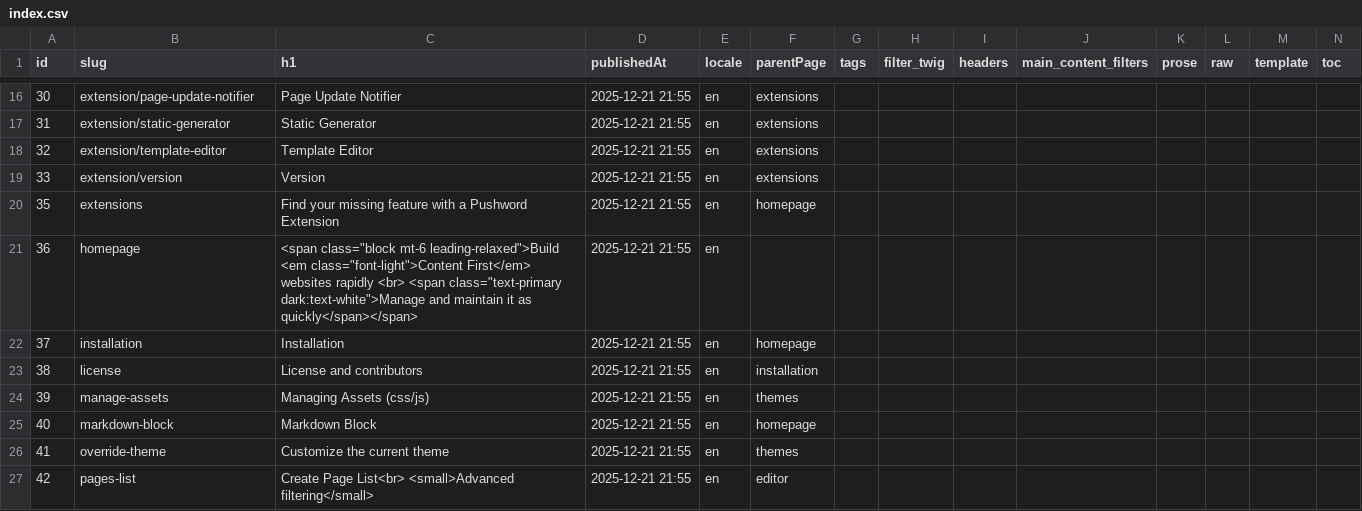
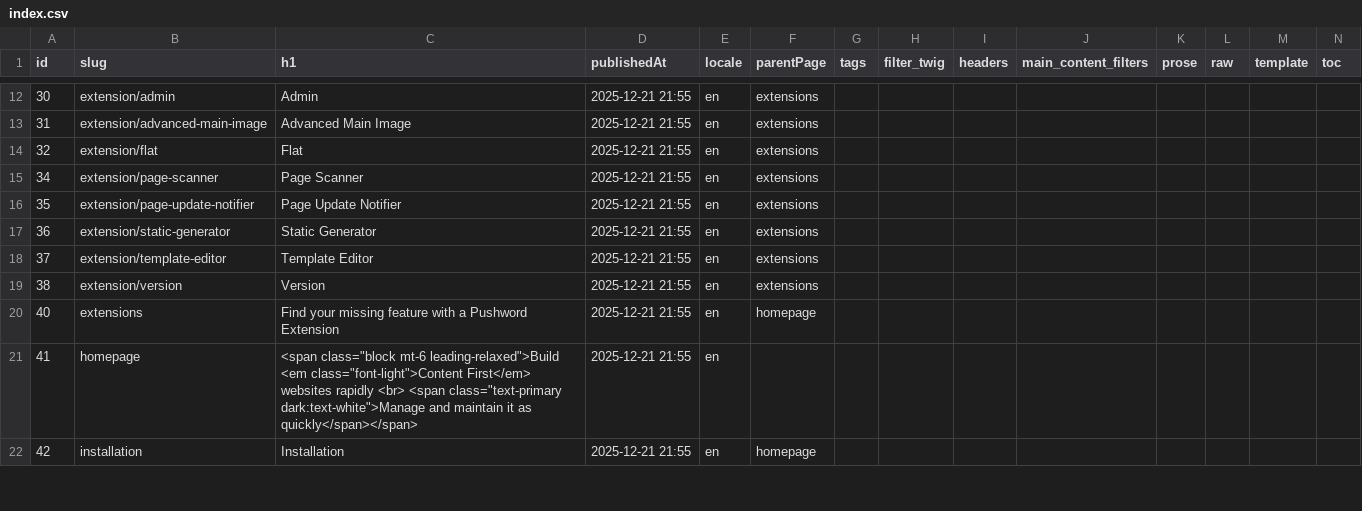
Before and after one commit to Pushword/Pushword, a CSV file: packages/docs/content/index.csv, drawn as a sheet; only a part is shown, gaps mark what is left out; removed rows and columns are numbered as before the commit, all else as after; rows hold the shown columns only; the diff covers the shown part only; the diff names each change by its address in the sheet, - before the commit and + after, or states it on an @@ line.

```diff
--- a/packages/docs/content/index.csv
+++ b/packages/docs/content/index.csv
-B12 (slug): extension/page-update-notifier
+B12 (slug): extension/admin
-C12 (h1): Page Update Notifier
+C12 (h1): Admin
-B13 (slug): extension/static-generator
+B13 (slug): extension/advanced-main-image
-C13 (h1): Static Generator
+C13 (h1): Advanced Main Image
-B14 (slug): extension/template-editor
+B14 (slug): extension/flat
-C14 (h1): Template Editor
+C14 (h1): Flat
-A15 (id): 33
+A15 (id): 34
-B15 (slug): extension/version
+B15 (slug): extension/page-scanner
-C15 (h1): Version
+C15 (h1): Page Scanner
-B16 (slug): extensions
+B16 (slug): extension/page-update-notifier
-C16 (h1): Find your missing feature with a Pushword Extension
+C16 (h1): Page Update Notifier
-F16 (parentPage): homepage
+F16 (parentPage): extensions
-B17 (slug): homepage
+B17 (slug): extension/static-generator
-C17 (h1): <span class="block mt-6 leading-relaxed">Build <em class="font-light">Content First</em> websites rapidly <br> <span class="text-primary dark:text-white">Manage and maintain it as quickly</span></span>
+C17 (h1): Static Generator
-F17 (parentPage): (empty)
+F17 (parentPage): extensions
-B18 (slug): installation
+B18 (slug): extension/template-editor
-C18 (h1): Installation
+C18 (h1): Template Editor
-F18 (parentPage): homepage
+F18 (parentPage): extensions
-B19 (slug): license
+B19 (slug): extension/version
-C19 (h1): License and contributors
+C19 (h1): Version
-F19 (parentPage): installation
+F19 (parentPage): extensions
-row 24: 39 | manage-assets | Managing Assets (css/js) | 2025-12-21 21:55 | en | themes
-B20 (slug): markdown-block
+B20 (slug): extensions
-C20 (h1): Markdown Block
+C20 (h1): Find your missing feature with a Pushword Extension
-B21 (slug): override-theme
+B21 (slug): homepage
-C21 (h1): Customize the current theme
+C21 (h1): <span class="block mt-6 leading-relaxed">Build <em class="font-light">Content First</em> websites rapidly <br> <span class="text-primary dark:text-white">Manage and maintain it as quickly</span></span>
-F21 (parentPage): themes
+F21 (parentPage): (empty)
-B22 (slug): pages-list
+B22 (slug): installation
-C22 (h1): Create Page List<br> <small>Advanced filtering</small>
+C22 (h1): Installation
-F22 (parentPage): editor
+F22 (parentPage): homepage
```
Also changed, not shown: 6 added rows, 5 removed rows and 50 edited cells elsewhere in this file, 39 other files.
